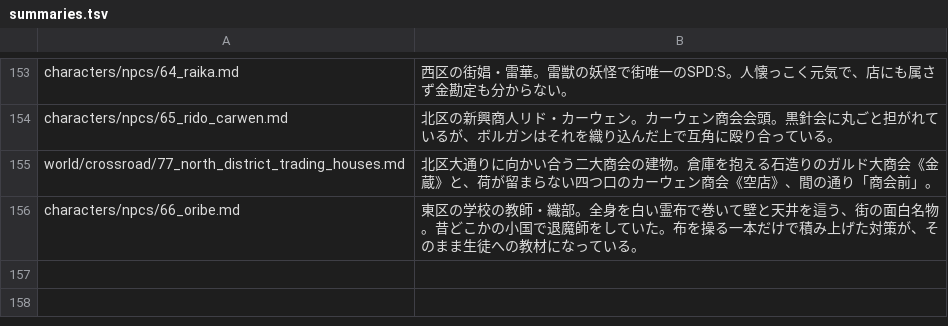
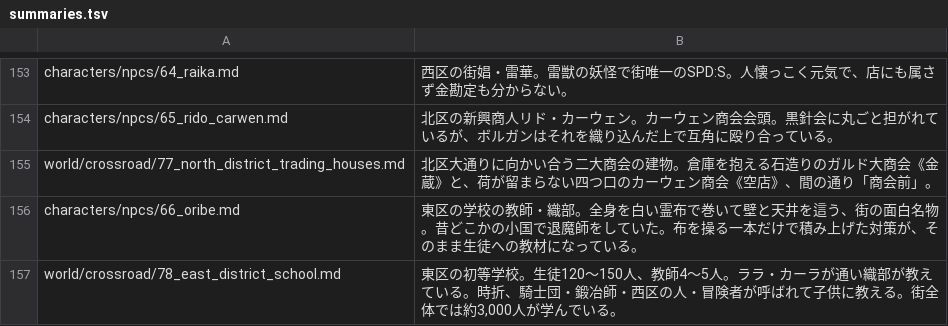
Before and after one commit to akisumann/123, a TSV file: tools/summaries.tsv, drawn as a sheet; only a part is shown, gaps mark what is left out; the diff names each change by its address in the sheet, - before the commit and + after, or states it on an @@ line.

```diff
--- a/tools/summaries.tsv
+++ b/tools/summaries.tsv
+row 157: world/crossroad/78_east_district_school.md | 東区の初等学校。生徒120〜150人、教師4〜5人。ララ・カーラが通い織部が教えている。時折、騎士団・鍛冶師・西区の人・冒険者が呼ばれて子供に教える。街全体では約3,000人が学んでいる。
```
Also changed, not shown: 7 other files.
